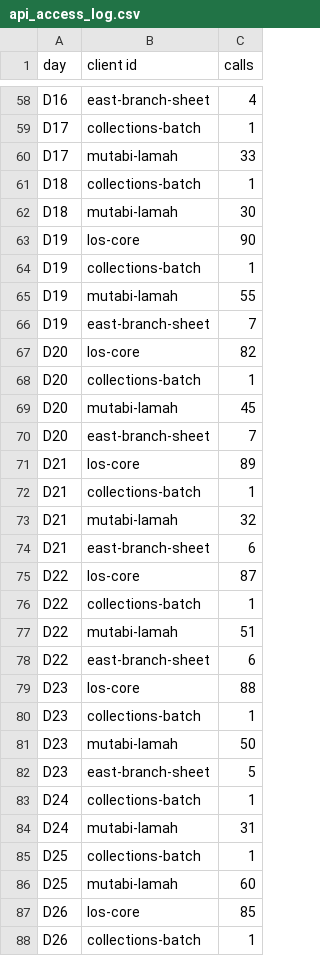
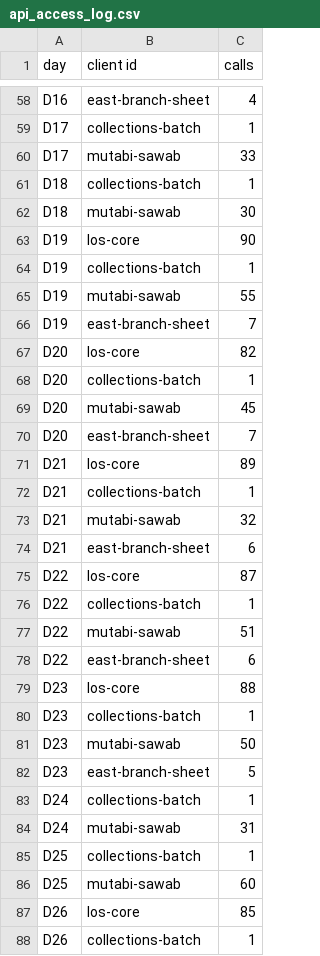
Before and after one commit to SDAIAAcademy/lds-aig-203, a CSV file: labs/files/cdm/api_access_log.csv, drawn as a sheet; only a part is shown, gaps mark what is left out; the diff covers the shown part only.

```diff
--- a/labs/files/cdm/api_access_log.csv
+++ b/labs/files/cdm/api_access_log.csv
@@ -59,8 +59,8 @@ D16,east-branch-sheet,4
 D17,collections-batch,1
-D17,mutabi-lamah,33
+D17,mutabi-sawab,33
 D18,collections-batch,1
-D18,mutabi-lamah,30
+D18,mutabi-sawab,30
 D19,los-core,90
 D19,collections-batch,1
-D19,mutabi-lamah,55
+D19,mutabi-sawab,55
 D19,east-branch-sheet,7
@@ -68,3 +68,3 @@ D20,los-core,82
 D20,collections-batch,1
-D20,mutabi-lamah,45
+D20,mutabi-sawab,45
 D20,east-branch-sheet,7
@@ -72,3 +72,3 @@ D21,los-core,89
 D21,collections-batch,1
-D21,mutabi-lamah,32
+D21,mutabi-sawab,32
 D21,east-branch-sheet,6
@@ -76,3 +76,3 @@ D22,los-core,87
 D22,collections-batch,1
-D22,mutabi-lamah,51
+D22,mutabi-sawab,51
 D22,east-branch-sheet,6
@@ -80,8 +80,8 @@ D23,los-core,88
 D23,collections-batch,1
-D23,mutabi-lamah,50
+D23,mutabi-sawab,50
 D23,east-branch-sheet,5
 D24,collections-batch,1
-D24,mutabi-lamah,31
+D24,mutabi-sawab,31
 D25,collections-batch,1
-D25,mutabi-lamah,60
+D25,mutabi-sawab,60
 D26,los-core,85
```
Also changed, not shown: 81 edited cells elsewhere in this file, labs/files/cdm/dependency_register.csv, labs/files/nuqta/usage_inventory.csv, 26 other files.
